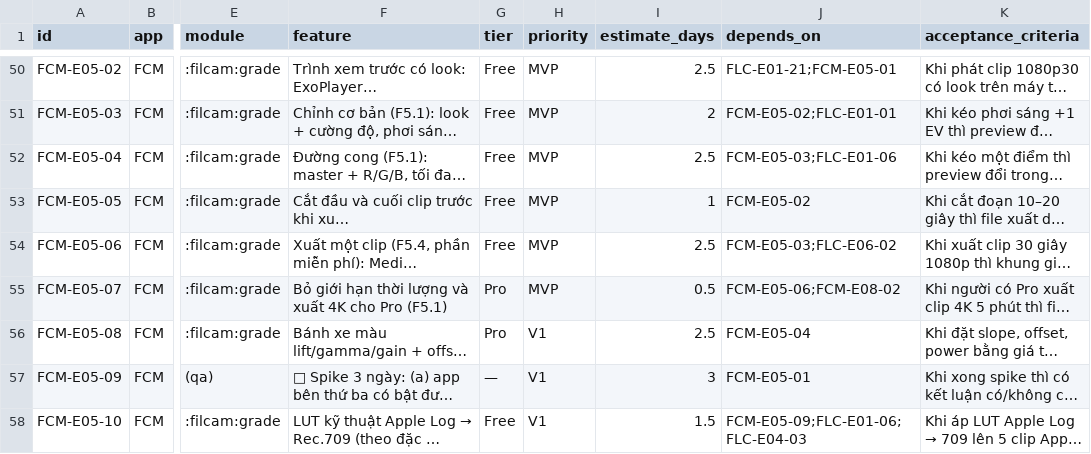
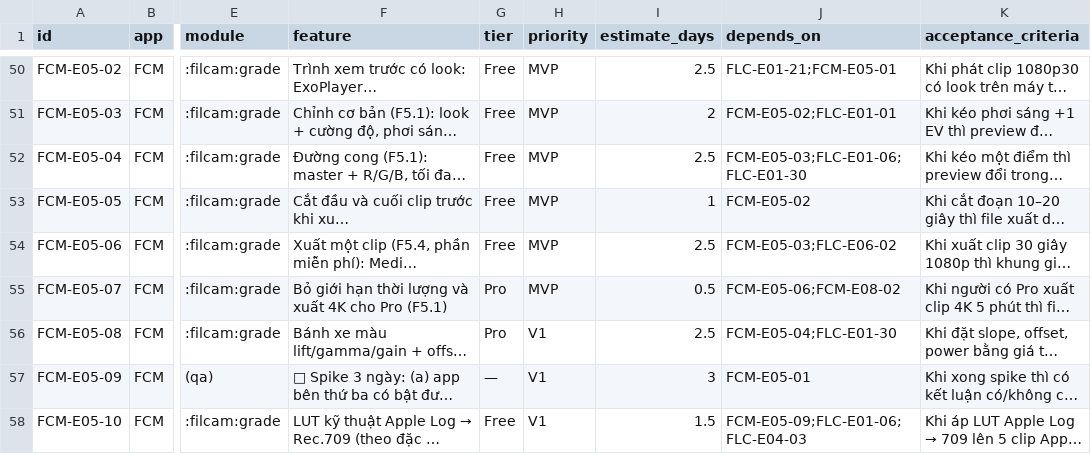
Before and after one commit to fighttechvn/store, a CSV file: apps/film-lut/03-filcam/backlog.csv, drawn as a sheet; only a part is shown, gaps mark what is left out; long unchanged cells end in …; the diff covers the shown part only; the diff names each change by its address in the sheet, - before the commit and + after, or states it on an @@ line.

```diff
--- a/apps/film-lut/03-filcam/backlog.csv
+++ b/apps/film-lut/03-filcam/backlog.csv
-J52 (depends_on): FCM-E05-03;FLC-E01-06
+J52 (depends_on): FCM-E05-03;FLC-E01-06;FLC-E01-30
-J56 (depends_on): FCM-E05-04
+J56 (depends_on): FCM-E05-04;FLC-E01-30
```
Also changed, not shown: 14 edited cells elsewhere in this file, apps/film-lut/01-filmode/backlog.csv, apps/film-lut/02-filmode-studio/backlog.csv, 9 other files.
